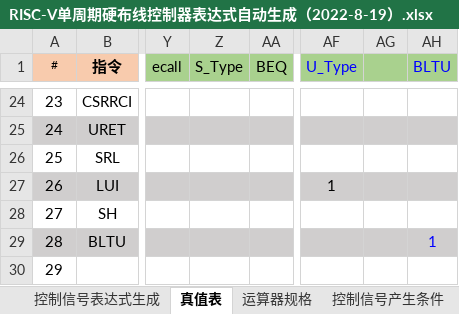
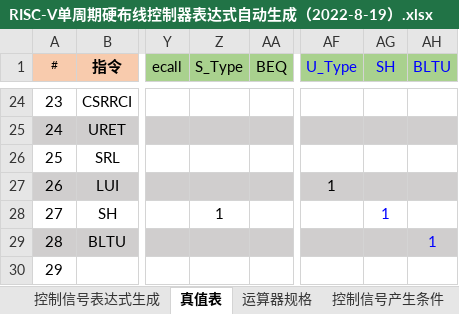
Before and after one commit to Yiipu/HUST-HardwareDesign-RISCv, an Excel workbook: RISC-V单周期硬布线控制器表达式自动生成（2022-8-19）.xlsx, sheet 真值表, drawn as a sheet; only a part is shown, gaps mark what is left out; values as stored, in another font and other column widths than the file's, no borders; conditional formats not drawn; the diff names each change by its address in the sheet, - before the commit and + after, or states it on an @@ line.

```diff
--- a/RISC-V单周期硬布线控制器表达式自动生成（2022-8-19）.xlsx (sheet 真值表)
+++ b/RISC-V单周期硬布线控制器表达式自动生成（2022-8-19）.xlsx (sheet 真值表)
-AG1: (empty)
+AG1: SH
-Z28 (S_Type): (empty)
+Z28 (S_Type): 1
-AG28 (SH): (empty)
+AG28 (SH): 1
```
Also changed, not shown: sheet 控制信号表达式生成, 6 other files.
